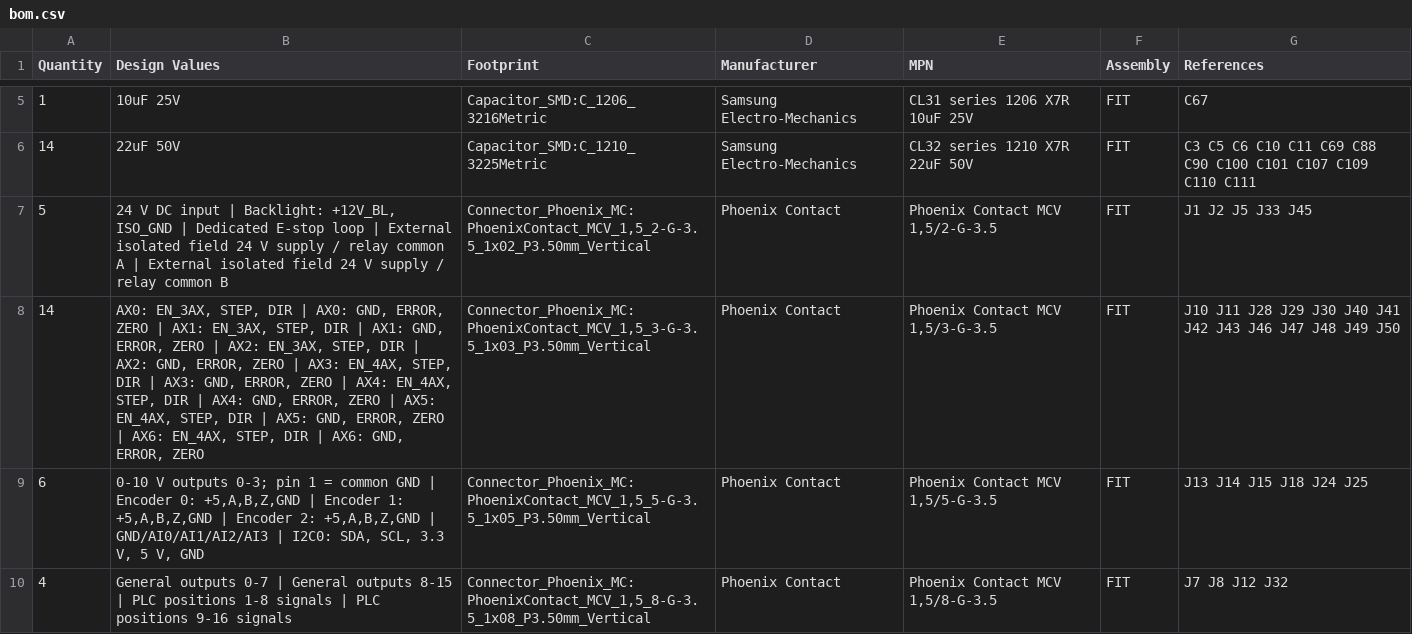
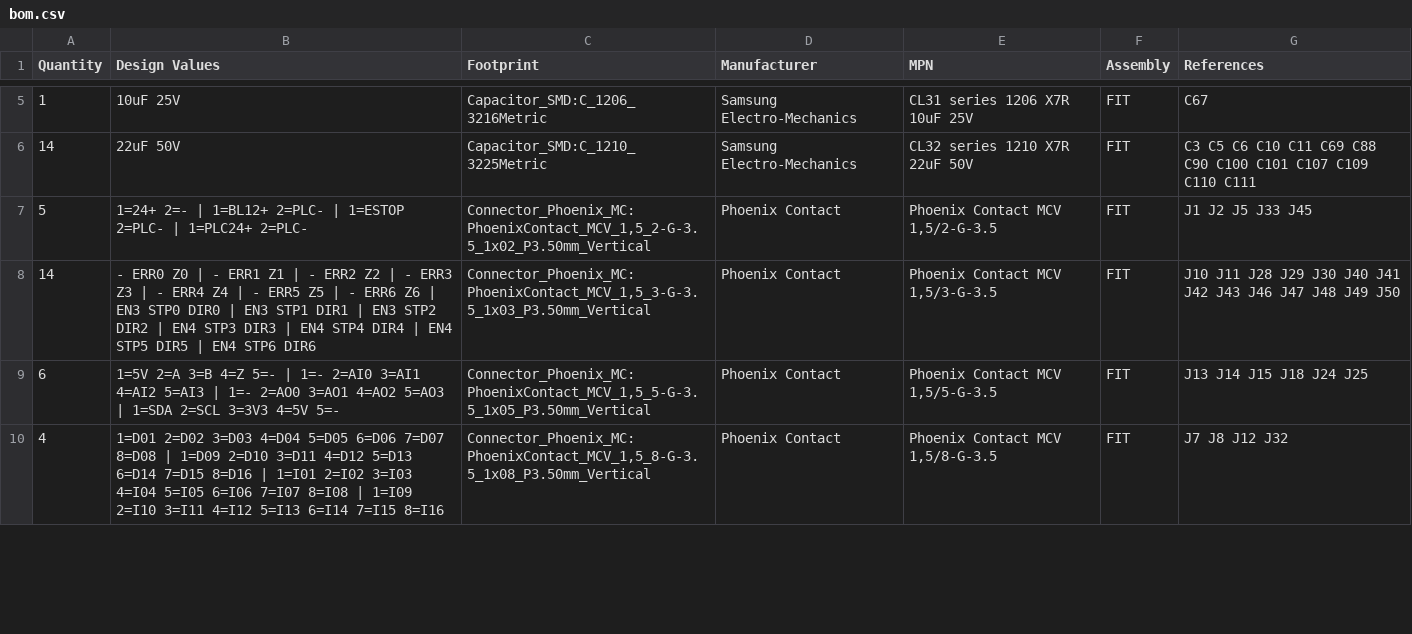
Before and after one commit to staskaaa-netizen/uCNC_Pi_Board, a CSV file: manufacturing/bom.csv, drawn as a sheet; only a part is shown, gaps mark what is left out; the diff covers the shown part only.

```diff
--- a/manufacturing/bom.csv
+++ b/manufacturing/bom.csv
@@ -6,5 +6,5 @@ Quantity,Design Values,Footprint,Manufacturer,MPN,Assembly,References
 14,22uF 50V,Capacitor_SMD:C_1210_3225Metric,Samsung Electro-Mechanics,CL32 series 1210 X7R 22uF 50V,FIT,C3 C5 C6 C10 C11 C69 C88 C90 C100 C101 C107 C109 C110 C111
-5,"24 V DC input | Backlight: +12V_BL, ISO_GND | Dedicated E-stop loop | External isolated field 24 V supply / relay common A | External isolated field 24 V supply / relay common B","Connector_Phoenix_MC:PhoenixContact_MCV_1,5_2-G-3.5_1x02_P3.50mm_Vertical",Phoenix Contact,"Phoenix Contact MCV 1,5/2-G-3.5",FIT,J1 J2 J5 J33 J45
-14,"AX0: EN_3AX, STEP, DIR | AX0: GND, ERROR, ZERO | AX1: EN_3AX, STEP, DIR | AX1: GND, ERROR, ZERO | AX2: EN_3AX, STEP, DIR | AX2: GND, ERROR, ZERO | AX3: EN_4AX, STEP, DIR | AX3: GND, ERROR, ZERO | AX4: EN_4AX, STEP, DIR | AX4: GND, ERROR, ZERO | AX5: EN_4AX, STEP, DIR | AX5: GND, ERROR, ZERO | AX6: EN_4AX, STEP, DIR | AX6: GND, ERROR, ZERO","Connector_Phoenix_MC:PhoenixContact_MCV_1,5_3-G-3.5_1x03_P3.50mm_Vertical",Phoenix Contact,"Phoenix Contact MCV 1,5/3-G-3.5",FIT,J10 J11 J28 J29 J30 J40 J41 J42 J43 J46 J47 J48 J49 J50
-6,"0-10 V outputs 0-3; pin 1 = common GND | Encoder 0: +5,A,B,Z,GND | Encoder 1: +5,A,B,Z,GND | Encoder 2: +5,A,B,Z,GND | GND/AI0/AI1/AI2/AI3 | I2C0: SDA, SCL, 3.3 V, 5 V, GND","Connector_Phoenix_MC:PhoenixContact_MCV_1,5_5-G-3.5_1x05_P3.50mm_Vertical",Phoenix Contact,"Phoenix Contact MCV 1,5/5-G-3.5",FIT,J13 J14 J15 J18 J24 J25
-4,General outputs 0-7 | General outputs 8-15 | PLC positions 1-8 signals | PLC positions 9-16 signals,"Connector_Phoenix_MC:PhoenixContact_MCV_1,5_8-G-3.5_1x08_P3.50mm_Vertical",Phoenix Contact,"Phoenix Contact MCV 1,5/8-G-3.5",FIT,J7 J8 J12 J32
+5,1=24+ 2=- | 1=BL12+ 2=PLC- | 1=ESTOP 2=PLC- | 1=PLC24+ 2=PLC-,"Connector_Phoenix_MC:PhoenixContact_MCV_1,5_2-G-3.5_1x02_P3.50mm_Vertical",Phoenix Contact,"Phoenix Contact MCV 1,5/2-G-3.5",FIT,J1 J2 J5 J33 J45
+14,- ERR0 Z0 | - ERR1 Z1 | - ERR2 Z2 | - ERR3 Z3 | - ERR4 Z4 | - ERR5 Z5 | - ERR6 Z6 | EN3 STP0 DIR0 | EN3 STP1 DIR1 | EN3 STP2 DIR2 | EN4 STP3 DIR3 | EN4 STP4 DIR4 | EN4 STP5 DIR5 | EN4 STP6 DIR6,"Connector_Phoenix_MC:PhoenixContact_MCV_1,5_3-G-3.5_1x03_P3.50mm_Vertical",Phoenix Contact,"Phoenix Contact MCV 1,5/3-G-3.5",FIT,J10 J11 J28 J29 J30 J40 J41 J42 J43 J46 J47 J48 J49 J50
+6,1=5V 2=A 3=B 4=Z 5=- | 1=- 2=AI0 3=AI1 4=AI2 5=AI3 | 1=- 2=AO0 3=AO1 4=AO2 5=AO3 | 1=SDA 2=SCL 3=3V3 4=5V 5=-,"Connector_Phoenix_MC:PhoenixContact_MCV_1,5_5-G-3.5_1x05_P3.50mm_Vertical",Phoenix Contact,"Phoenix Contact MCV 1,5/5-G-3.5",FIT,J13 J14 J15 J18 J24 J25
+4,1=D01 2=D02 3=D03 4=D04 5=D05 6=D06 7=D07 8=D08 | 1=D09 2=D10 3=D11 4=D12 5=D13 6=D14 7=D15 8=D16 | 1=I01 2=I02 3=I03 4=I04 5=I05 6=I06 7=I07 8=I08 | 1=I09 2=I10 3=I11 4=I12 5=I13 6=I14 7=I15 8=I16,"Connector_Phoenix_MC:PhoenixContact_MCV_1,5_8-G-3.5_1x08_P3.50mm_Vertical",Phoenix Contact,"Phoenix Contact MCV 1,5/8-G-3.5",FIT,J7 J8 J12 J32
```
Also changed, not shown: 10 edited cells elsewhere in this file, 52 other files.
